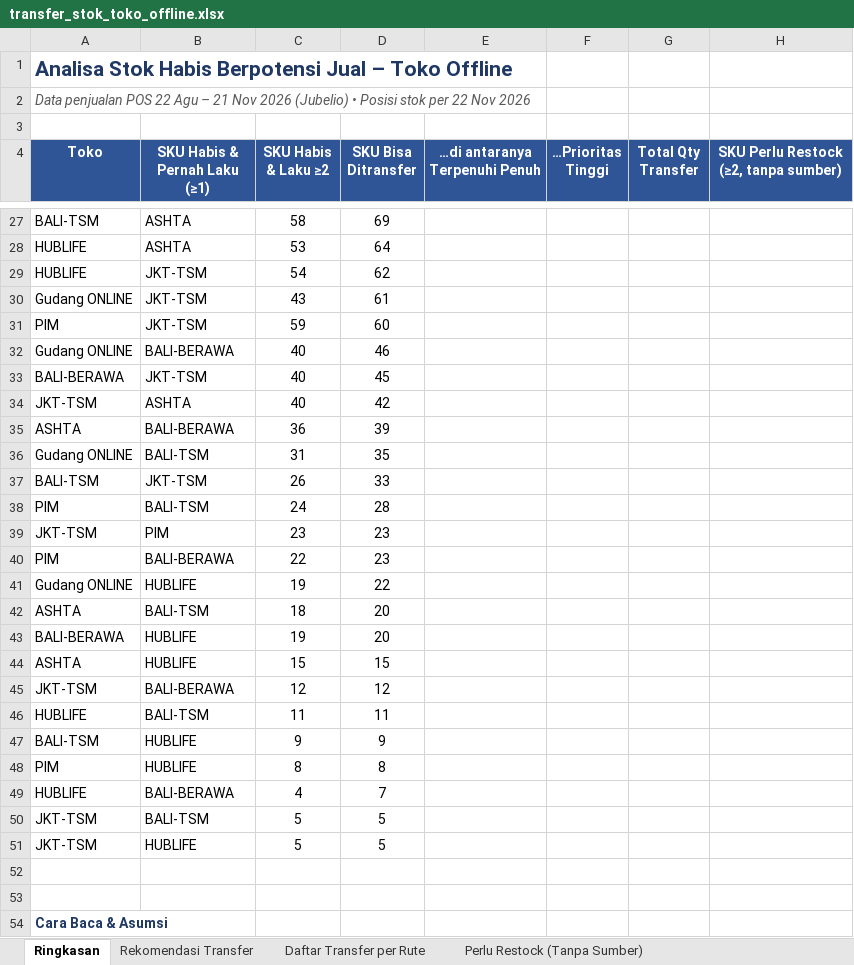
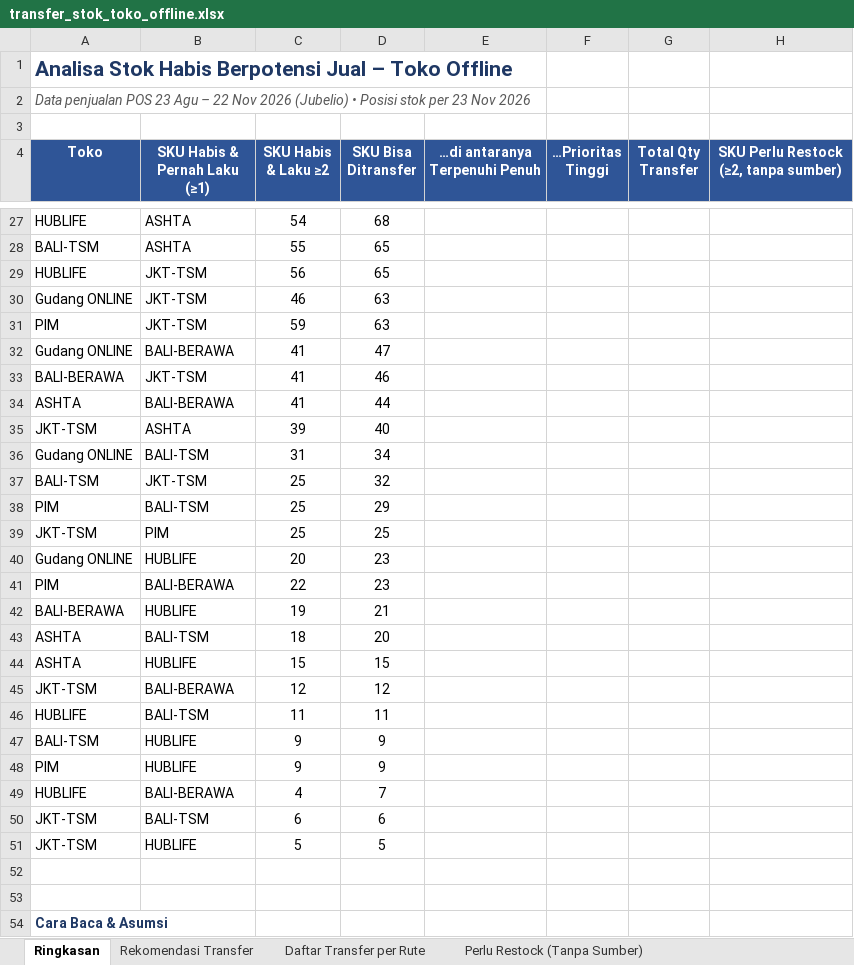
Before and after one commit to stevetsurface/sinar-starbooks-sales, an Excel workbook: data/transfer_stok_toko_offline.xlsx, sheet Ringkasan, drawn as a sheet; only a part is shown, gaps mark what is left out; values as stored, in another font and other column widths than the file's, no borders; removed rows and columns are numbered as before the commit, all else as after; the diff covers the shown part only; the diff names each change by its address in the sheet, - before the commit and + after, or states it on an @@ line.

```diff
--- a/data/transfer_stok_toko_offline.xlsx (sheet Ringkasan)
+++ b/data/transfer_stok_toko_offline.xlsx (sheet Ringkasan)
-A2 (Toko): …penjualan POS 22 Agu – 21 Nov 2026 (Jubelio) • Posisi stok per 22 Nov 2026
+A2 (Toko): …penjualan POS 23 Agu – 22 Nov 2026 (Jubelio) • Posisi stok per 23 Nov 2026
-row 27: BALI-TSM | ASHTA | 58 | 69
-C27 (SKU Habis & Laku ≥2): 53
+C27 (SKU Habis & Laku ≥2): 54
-D27 (SKU Bisa Ditransfer): 64
+D27 (SKU Bisa Ditransfer): 68
+row 28: BALI-TSM | ASHTA | 55 | 65
-C29 (SKU Habis & Laku ≥2): 54
+C29 (SKU Habis & Laku ≥2): 56
-D29 (SKU Bisa Ditransfer): 62
+D29 (SKU Bisa Ditransfer): 65
-C30 (SKU Habis & Laku ≥2): 43
+C30 (SKU Habis & Laku ≥2): 46
-D30 (SKU Bisa Ditransfer): 61
+D30 (SKU Bisa Ditransfer): 63
-D31 (SKU Bisa Ditransfer): 60
+D31 (SKU Bisa Ditransfer): 63
-C32:C33 (SKU Habis & Laku ≥2): 40
+C32:C33 (SKU Habis & Laku ≥2): 41
-D32 (SKU Bisa Ditransfer): 46
+D32 (SKU Bisa Ditransfer): 47
-D33 (SKU Bisa Ditransfer): 45
+D33 (SKU Bisa Ditransfer): 46
-row 34: JKT-TSM | ASHTA | 40 | 42
-C34 (SKU Habis & Laku ≥2): 36
+C34 (SKU Habis & Laku ≥2): 41
-D34 (SKU Bisa Ditransfer): 39
+D34 (SKU Bisa Ditransfer): 44
+row 35: JKT-TSM | ASHTA | 39 | 40
-D36 (SKU Bisa Ditransfer): 35
+D36 (SKU Bisa Ditransfer): 34
-C37 (SKU Habis & Laku ≥2): 26
+C37 (SKU Habis & Laku ≥2): 25
-D37 (SKU Bisa Ditransfer): 33
+D37 (SKU Bisa Ditransfer): 32
-C38 (SKU Habis & Laku ≥2): 24
+C38 (SKU Habis & Laku ≥2): 25
-D38 (SKU Bisa Ditransfer): 28
+D38 (SKU Bisa Ditransfer): 29
-C39 (SKU Habis & Laku ≥2): 23
+C39 (SKU Habis & Laku ≥2): 25
-D39 (SKU Bisa Ditransfer): 23
+D39 (SKU Bisa Ditransfer): 25
+row 40: Gudang ONLINE | HUBLIFE | 20 | 23
-A42 (Toko): Gudang ONLINE
+A42 (Toko): BALI-BERAWA
-D42 (SKU Bisa Ditransfer): 22
+D42 (SKU Bisa Ditransfer): 21
-row 43: BALI-BERAWA | HUBLIFE | 19 | 20
-C48 (SKU Habis & Laku ≥2): 8
+C48 (SKU Habis & Laku ≥2): 9
-D48 (SKU Bisa Ditransfer): 8
+D48 (SKU Bisa Ditransfer): 9
-C50 (SKU Habis & Laku ≥2): 5
+C50 (SKU Habis & Laku ≥2): 6
-D50 (SKU Bisa Ditransfer): 5
+D50 (SKU Bisa Ditransfer): 6
```
Also changed, not shown: 9 added rows, 9 removed rows and 15 edited cells elsewhere in this sheet, sheet Rekomendasi Transfer, sheet Daftar Transfer per Rute, sheet Perlu Restock (Tanpa Sumber), 41 other files.
